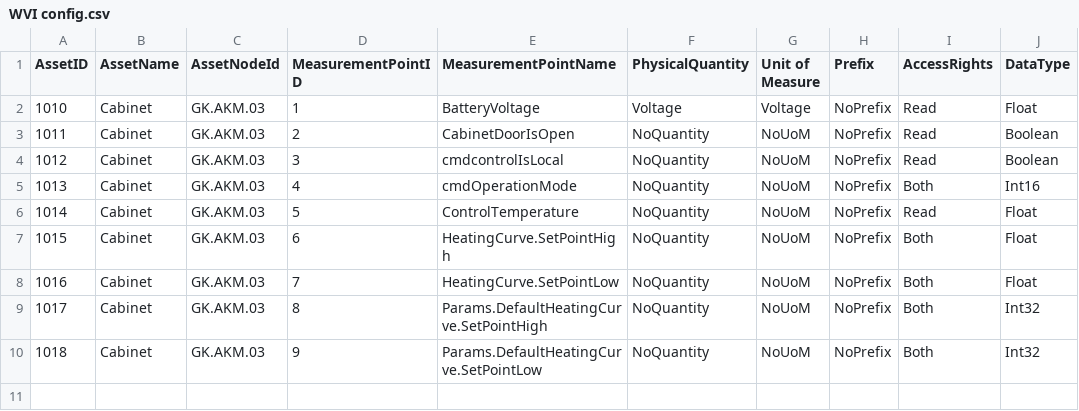
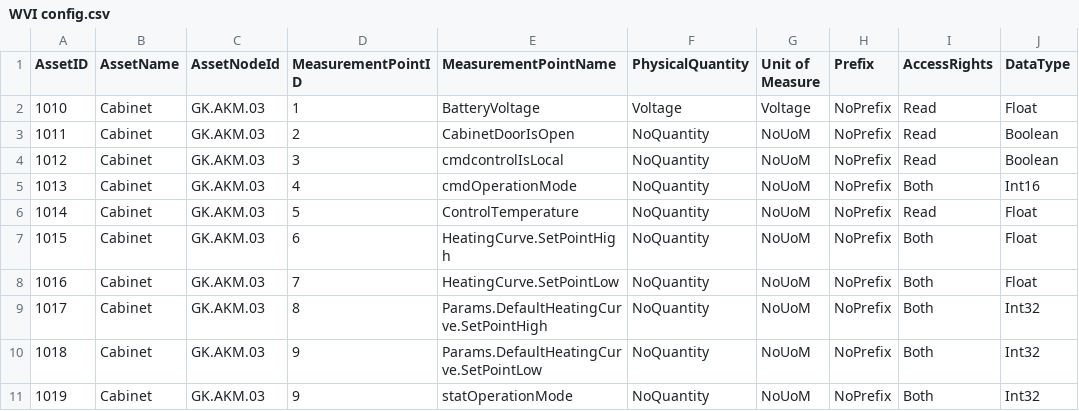
Before and after one commit to RemonZander/WVI-App, a CSV file: OPCUA servers/GK.AKM.03/WVI config.csv, drawn as a sheet.

Commit message:
updated the wvi simulations and added statOperationMode for reading the status

```diff
--- a/OPCUA servers/GK.AKM.03/WVI config.csv
+++ b/OPCUA servers/GK.AKM.03/WVI config.csv
@@ -10 +10,2 @@
 1018,Cabinet,GK.AKM.03,9,Params.DefaultHeatingCurve.SetPointLow,NoQuantity,NoUoM,NoPrefix,Both,Int32
+1019,Cabinet,GK.AKM.03,9,statOperationMode,NoQuantity,NoUoM,NoPrefix,Both,Int32
```
Also changed, not shown: OPCUA servers/GK.GO.01/WVI config.csv, OPCUA servers/GK.KTR.01/WVI config.csv, 8 other files.
